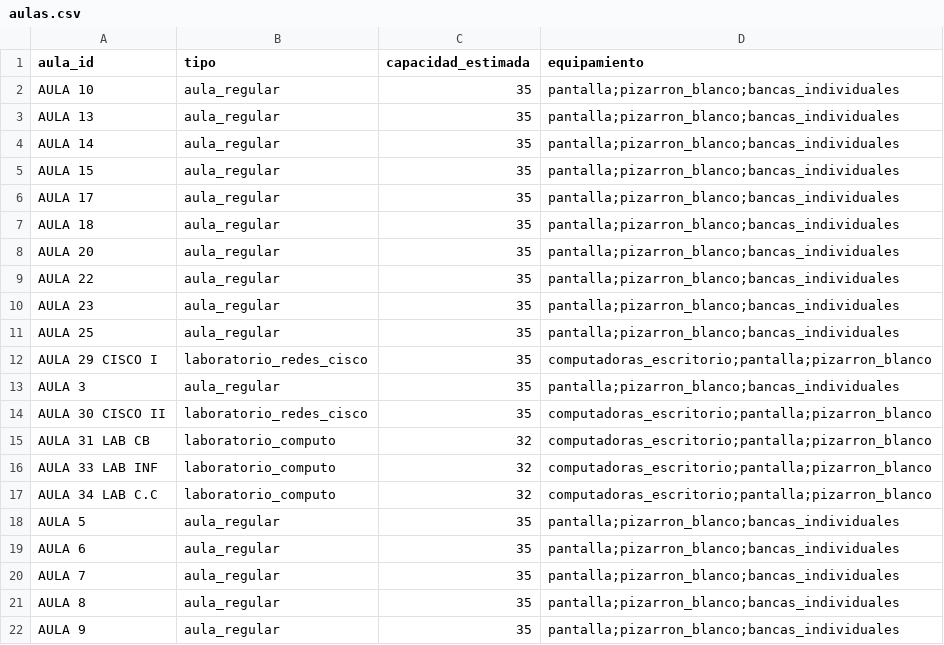
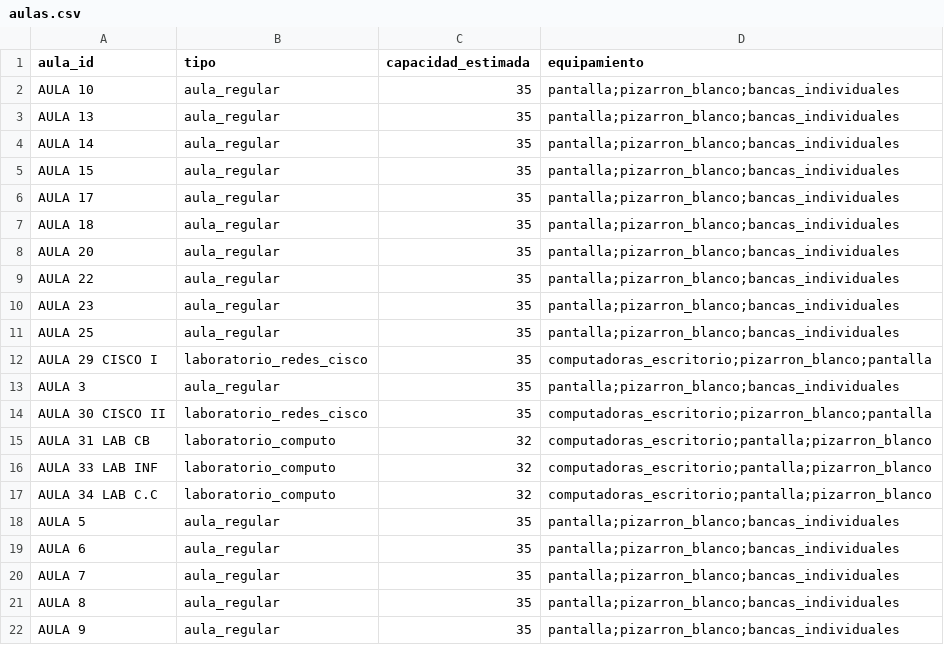
Before and after one commit to guco-17/SchoolSchedule-GeneticAlgorithm, a CSV file: dataset/aulas.csv, drawn as a sheet.

```diff
--- a/dataset/aulas.csv
+++ b/dataset/aulas.csv
@@ -11,5 +11,5 @@ AULA 23,aula_regular,35,pantalla;pizarron_blanco;bancas_individuales
 AULA 25,aula_regular,35,pantalla;pizarron_blanco;bancas_individuales
-AULA 29 CISCO I,laboratorio_redes_cisco,35,computadoras_escritorio;pantalla;pizarron_blanco
+AULA 29 CISCO I,laboratorio_redes_cisco,35,computadoras_escritorio;pizarron_blanco;pantalla
 AULA 3,aula_regular,35,pantalla;pizarron_blanco;bancas_individuales
-AULA 30 CISCO II,laboratorio_redes_cisco,35,computadoras_escritorio;pantalla;pizarron_blanco
+AULA 30 CISCO II,laboratorio_redes_cisco,35,computadoras_escritorio;pizarron_blanco;pantalla
 AULA 31 LAB CB,laboratorio_computo,32,computadoras_escritorio;pantalla;pizarron_blanco
```
Also changed, not shown: dataset/clases.csv, dataset/horarios.csv, 2 other files.
